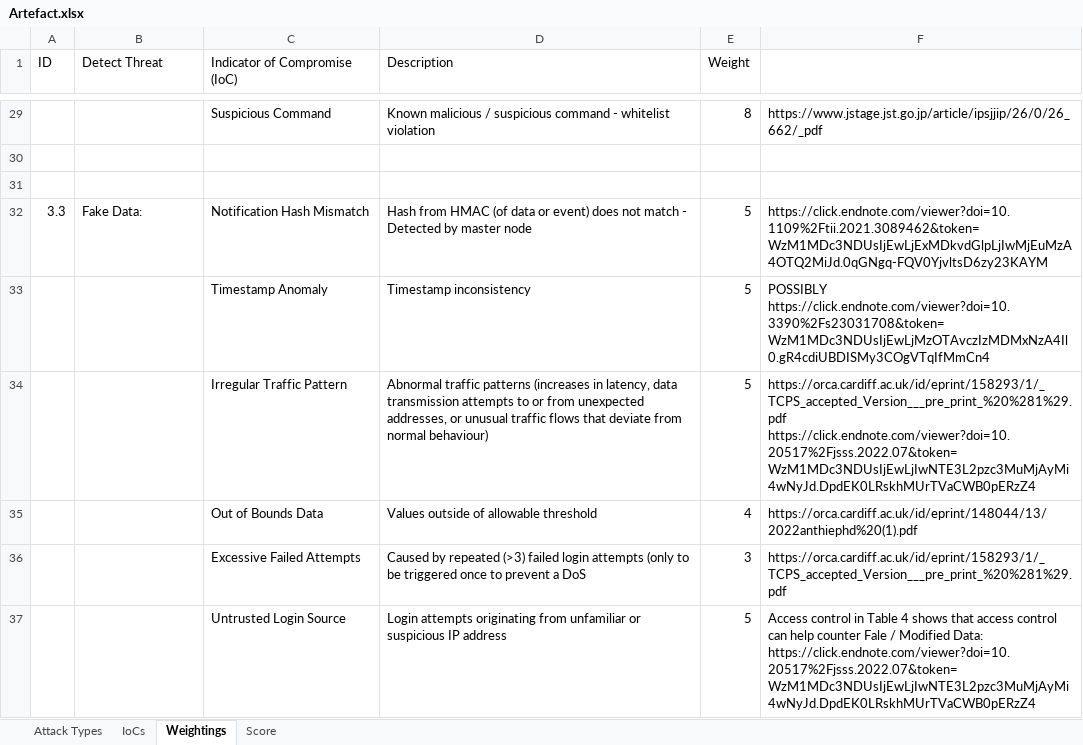
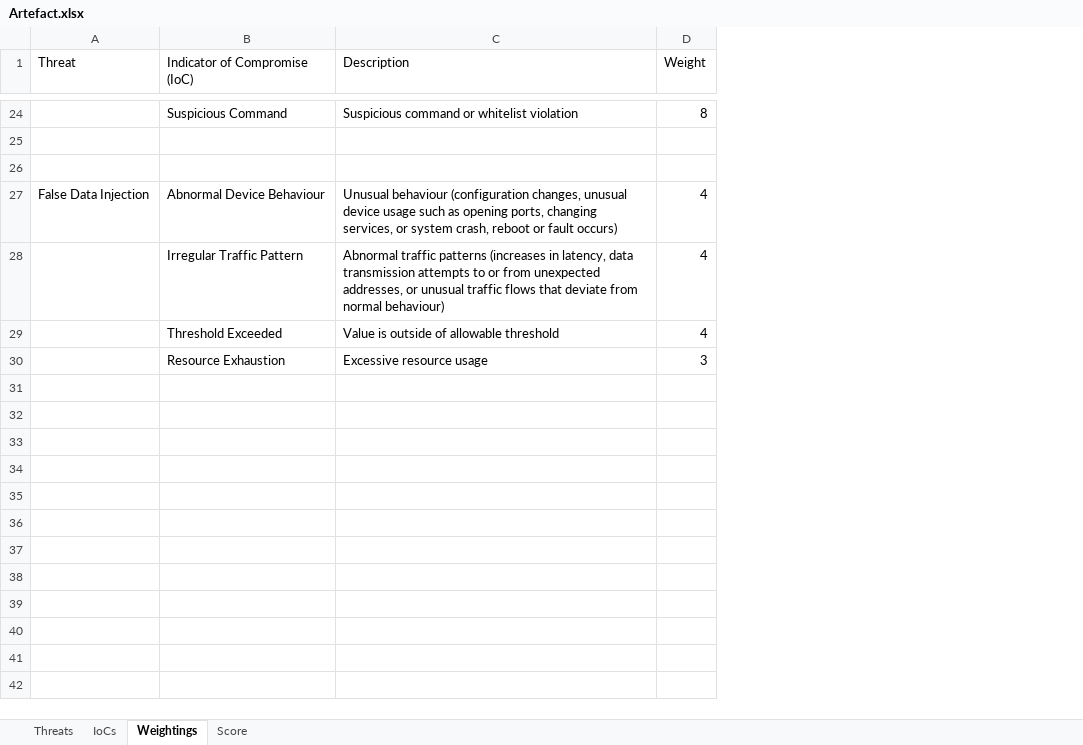
Before and after one commit to meadows100/Project, an Excel workbook: Artefact.xlsx, sheet Weightings, drawn as a sheet; only a part is shown, gaps mark what is left out; values as stored, in another font and other column widths than the file's, no cell formats; removed rows and columns are numbered as before the commit, all else as after; ↵ is a line break in a cell; the diff covers the shown part only; the diff names each change by its address in the sheet, - before the commit and + after, or states it on an @@ line.

```diff
--- a/Artefact.xlsx (sheet Weightings)
+++ b/Artefact.xlsx (sheet Weightings)
-sheet tab: Attack Types
+sheet tab: Threats
-column A (ID), empty
-column F, row 29: https://www.jstage.jst.go.jp/article/ipsjjip/26/0/26_662/_pdf; rows 34-35: https://orca.cardiff.ac.uk/id/eprint/158293/1/_TCPS_accepted_Version___pre_print_%20%281%29.pdf ↵ https://click.endnote.com/viewer?doi=10.20517%2Fjsss.2022.07&token=WzM1MDc3NDUsIjEwLjIwNTE3L2pzc3MuMjAyMi4wNyJd.DpdEK0LRskhMUrTVaCWB0pERzZ4 | https://orca.cardiff.ac.uk/id/eprint/148044/13/2022anthiephd%20(1).pdf
-A1: Detect Threat
+A1: Threat
-C24 (Description): Known malicious / suspicious command - whitelist violation
+C24 (Description): Suspicious command or whitelist violation
-row 32: 3.3 | Fake Data: | Notification Hash Mismatch | Hash from HMAC (of data or event) does not match - Detected by master node | 5 | https://click.endnote.com/viewer?doi=10.1109%2Ftii.2021.3089462&token=WzM1MDc3NDUsIjEwLjExMDkvdGlpLjIwMjEuMzA4OTQ2MiJd.0qGNgq-FQV0YjvltsD6zy23KAYM
-row 33:  |  | Timestamp Anomaly | Timestamp inconsistency | 5 | POSSIBLY https://click.endnote.com/viewer?doi=10.3390%2Fs23031708&token=WzM1MDc3NDUsIjEwLjMzOTAvczIzMDMxNzA4Il0.gR4cdiUBDISMy3COgVTqIfMmCn4
+row 27: False Data Injection | Abnormal Device Behaviour | Unusual behaviour (configuration changes, unusual device usage such as opening ports, changing services, or system crash, reboot or fault occurs) | 4
-D28 (Weight): 5
+D28 (Weight): 4
-B29 (Indicator of Compromise (IoC)): Out of Bounds Data
+B29 (Indicator of Compromise (IoC)): Threshold Exceeded
-C29 (Description): Values outside of allowable threshold
+C29 (Description): Value is outside of allowable threshold
-row 36:  |  | Excessive Failed Attempts | Caused by repeated (>3) failed login attempts (only to be triggered once to prevent a DoS | 3 | https://orca.cardiff.ac.uk/id/eprint/158293/1/_TCPS_accepted_Version___pre_print_%20%281%29.pdf
-row 37:  |  | Untrusted Login Source | Login attempts originating from unfamiliar or suspicious IP address | 5 | Access control in Table 4 shows that access control can help counter Fale / Modified Data: https://click.endnote.com/viewer?doi=10.20517%2Fjsss.2022.07&token=WzM1MDc3NDUsIjEwLjIwNTE3L2pzc3MuMjAyMi4wNyJd.DpdEK0LRskhMUrTVaCWB0pERzZ4
+row 30:  | Resource Exhaustion | Excessive resource usage | 3
```
Also changed, not shown: 2 added rows, 7 removed rows and 11 edited cells elsewhere in this sheet, sheet Threats, sheet IoCs, sheet Score, cell formats, hidden cells, 1 other file.
